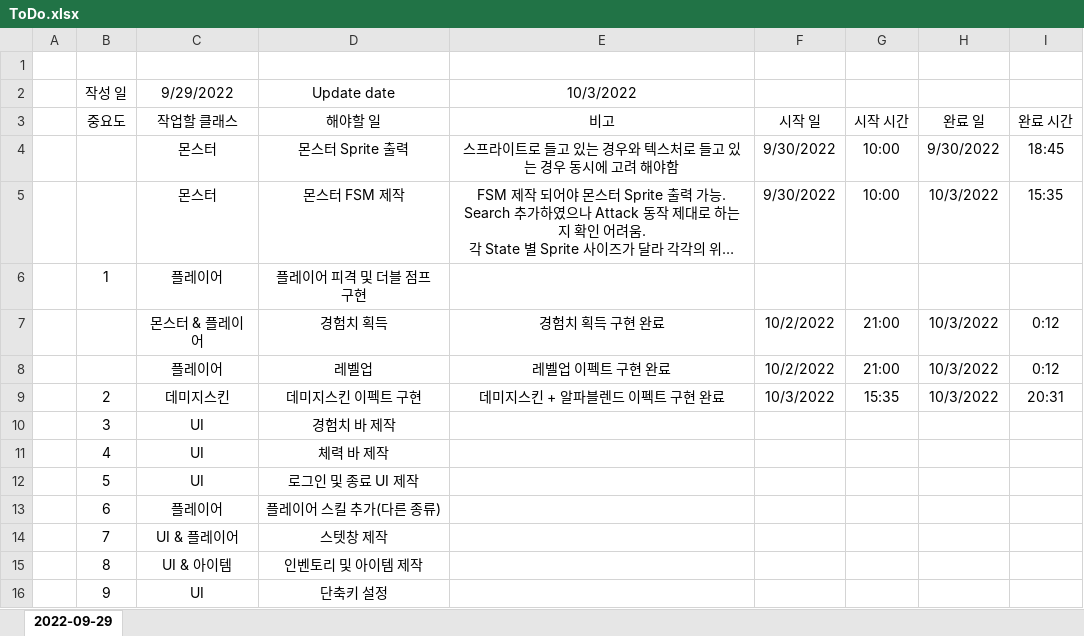
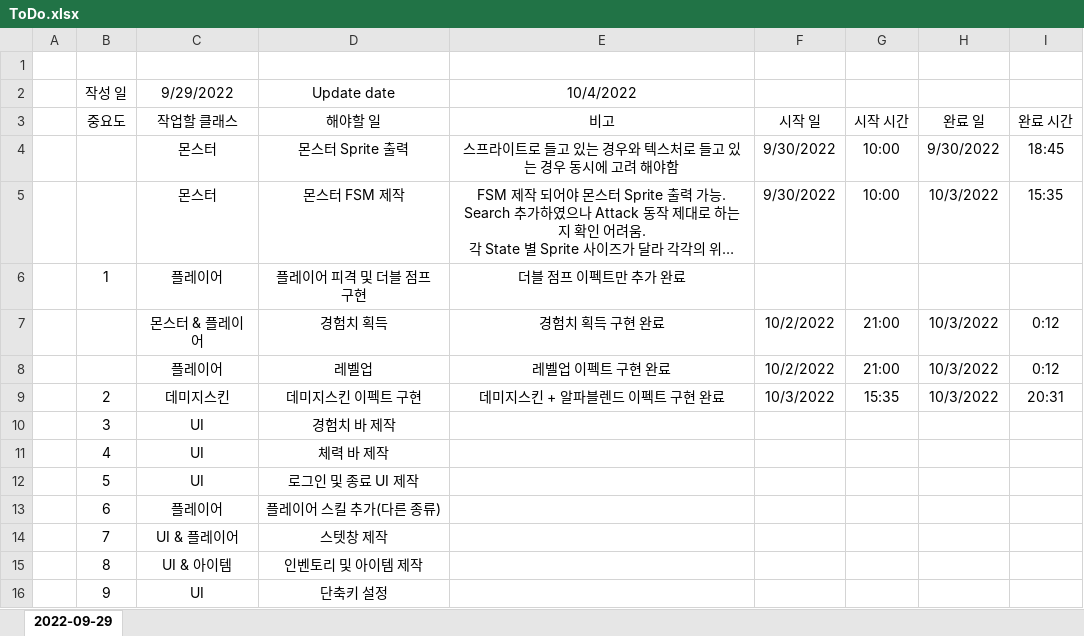
Before and after one commit to ClumsyTurtleWany/Wany_Project, an Excel workbook: DOC/MapleStory/ToDo.xlsx, sheet 2022-09-29, drawn as a sheet; long unchanged cells end in …; values as stored, in another font and other column widths than the file's, no borders; the diff names each change by its address in the sheet, - before the commit and + after, or states it on an @@ line.

Commit message:
1. ToDo 업데이트

```diff
--- a/DOC/MapleStory/ToDo.xlsx (sheet 2022-09-29)
+++ b/DOC/MapleStory/ToDo.xlsx (sheet 2022-09-29)
-E2 (비고): 10/3/2022
+E2 (비고): 10/4/2022
-E6 (비고): (empty)
+E6 (비고): 더블 점프 이펙트만 추가 완료
```
